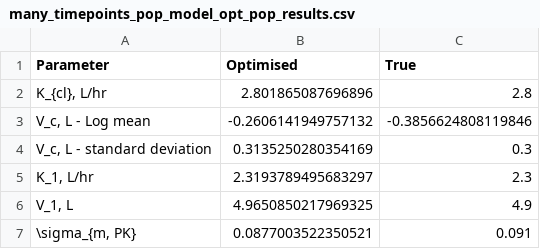
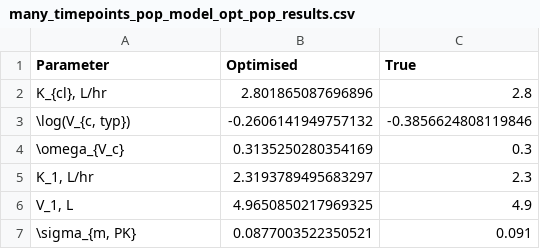
Before and after one commit to Rebecca-Rumney/Myleotoxicity-PKPD, a CSV file: Data_and_parameters/PK_sim/many_timepoints_pop_model_opt_pop_results.csv, drawn as a sheet.

```diff
--- a/Data_and_parameters/PK_sim/many_timepoints_pop_model_opt_pop_results.csv
+++ b/Data_and_parameters/PK_sim/many_timepoints_pop_model_opt_pop_results.csv
@@ -2,4 +2,4 @@ Parameter,Optimised,True
 "K_{cl}, L/hr",2.801865087696896,2.8
-"V_c, L - Log mean",-0.2606141949757132,-0.3856624808119846
-"V_c, L - standard deviation",0.3135250280354169,0.3
+"\log(V_{c, typ})",-0.2606141949757132,-0.3856624808119846
+\omega_{V_c},0.3135250280354169,0.3
 "K_1, L/hr",2.3193789495683297,2.3
```
Also changed, not shown: Data_and_parameters/PD_sim/many_timepoints_pop_model_data.csv, Data_and_parameters/PD_sim/many_timepoints_pop_model_opt_pop_results.csv, 31 other files.
